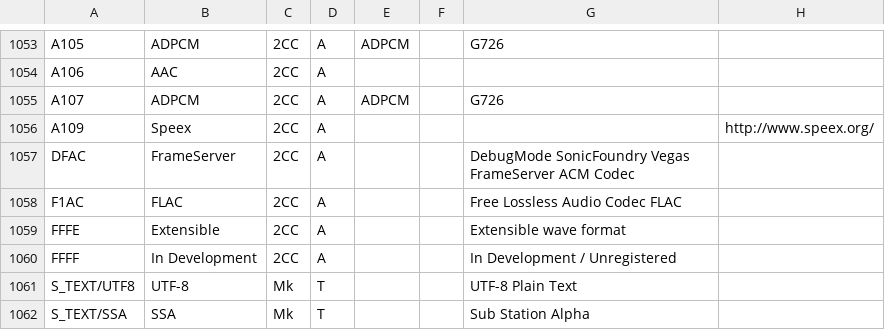
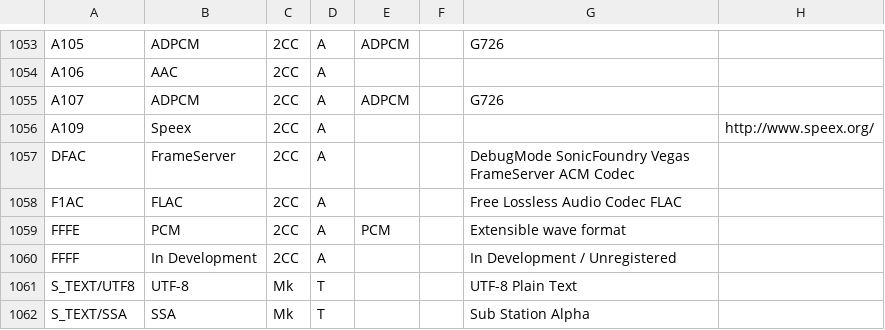
Before and after one commit to mediatest/mediatest, a CSV file: Source/Ressource/Text/DataBase/Codec.csv, drawn as a sheet; only a part is shown, gaps mark what is left out; the diff names each change by its address in the sheet, - before the commit and + after, or states it on an @@ line.

```diff
--- a/Source/Ressource/Text/DataBase/Codec.csv
+++ b/Source/Ressource/Text/DataBase/Codec.csv
-B1059: Extensible
+B1059: PCM
-E1059: (empty)
+E1059: PCM
```
Also changed, not shown: Source/Ressource/Text/DataBase/CodecID_Audio_Riff.csv, 4 other files.
